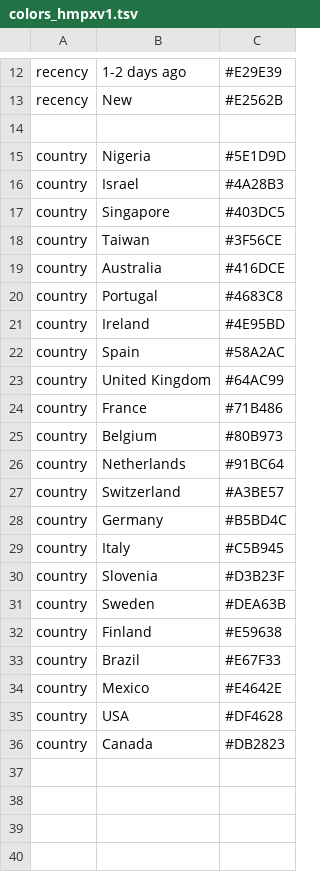
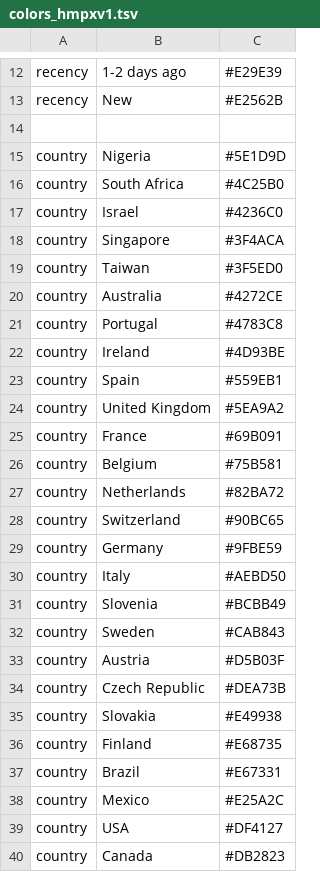
Before and after one commit to nextstrain/mpox, a TSV file: config/colors_hmpxv1.tsv, drawn as a sheet; only a part is shown, gaps mark what is left out.

Commit message:
Update colors

```diff
--- a/config/colors_hmpxv1.tsv
+++ b/config/colors_hmpxv1.tsv
@@ -15,22 +15,26 @@ recency	New	#E2562B
 country	Nigeria	#5E1D9D
-country	Israel	#4A28B3
-country	Singapore	#403DC5
-country	Taiwan	#3F56CE
-country	Australia	#416DCE
-country	Portugal	#4683C8
-country	Ireland	#4E95BD
-country	Spain	#58A2AC
-country	United Kingdom	#64AC99
-country	France	#71B486
-country	Belgium	#80B973
-country	Netherlands	#91BC64
-country	Switzerland	#A3BE57
-country	Germany	#B5BD4C
-country	Italy	#C5B945
-country	Slovenia	#D3B23F
-country	Sweden	#DEA63B
-country	Finland	#E59638
-country	Brazil	#E67F33
-country	Mexico	#E4642E
-country	USA	#DF4628
+country	South Africa	#4C25B0
+country	Israel	#4236C0
+country	Singapore	#3F4ACA
+country	Taiwan	#3F5ED0
+country	Australia	#4272CE
+country	Portugal	#4783C8
+country	Ireland	#4D93BE
+country	Spain	#559EB1
+country	United Kingdom	#5EA9A2
+country	France	#69B091
+country	Belgium	#75B581
+country	Netherlands	#82BA72
+country	Switzerland	#90BC65
+country	Germany	#9FBE59
+country	Italy	#AEBD50
+country	Slovenia	#BCBB49
+country	Sweden	#CAB843
+country	Austria	#D5B03F
+country	Czech Republic	#DEA73B
+country	Slovakia	#E49938
+country	Finland	#E68735
+country	Brazil	#E67331
+country	Mexico	#E25A2C
+country	USA	#DF4127
 country	Canada	#DB2823
```
